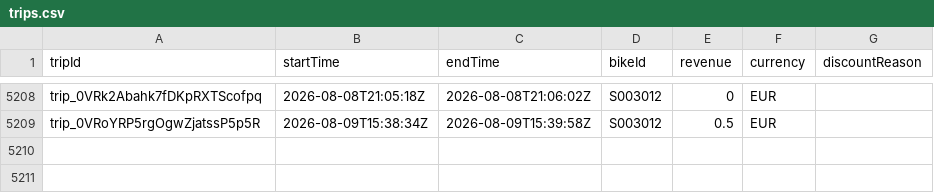
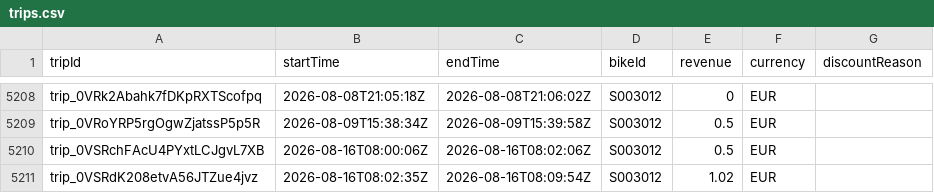
Before and after one commit to yannbertrand/pony-stats, a CSV file: front/public/trips.csv, drawn as a sheet; only a part is shown, gaps mark what is left out.

```diff
--- a/front/public/trips.csv
+++ b/front/public/trips.csv
@@ -5209 +5209,3 @@ trip_0VRk2Abahk7fDKpRXTScofpq,2026-08-08T21:05:18Z,2026-08-08T21:06:02Z,S003012,
 trip_0VRoYRP5rgOgwZjatssP5p5R,2026-08-09T15:38:34Z,2026-08-09T15:39:58Z,S003012,0.5,EUR,
+trip_0VSRchFAcU4PYxtLCJgvL7XB,2026-08-16T08:00:06Z,2026-08-16T08:02:06Z,S003012,0.5,EUR,
+trip_0VSRdK208etvA56JTZue4jvz,2026-08-16T08:02:35Z,2026-08-16T08:09:54Z,S003012,1.02,EUR,
```
Also changed, not shown: 1 other file.
